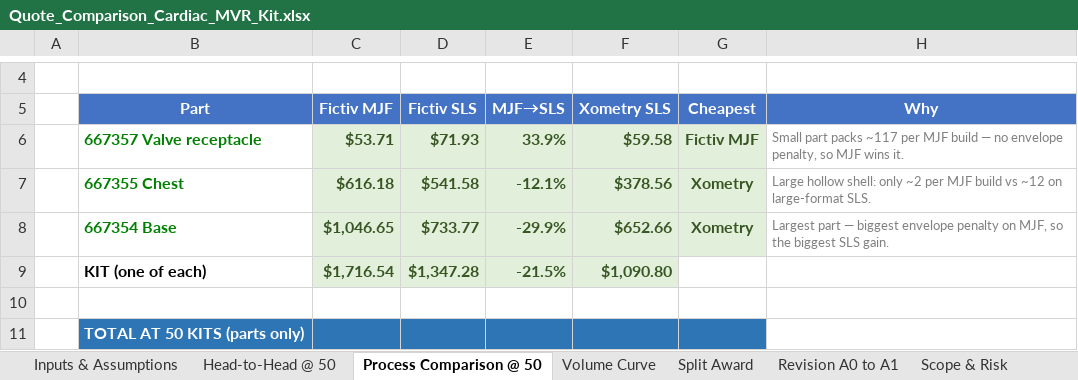
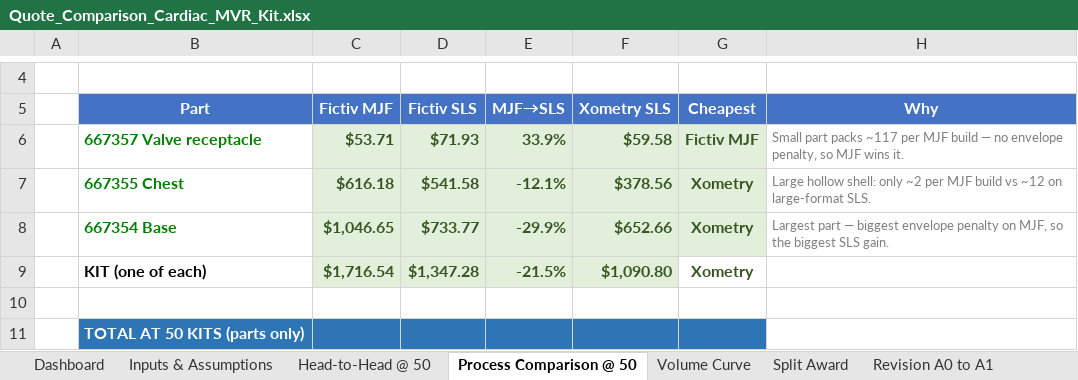
Before and after one commit to naviero1/Claude-Works, an Excel workbook: PVA second supplier initiative/Quote_Comparison_Cardiac_MVR_Kit.xlsx, sheet Process Comparison @ 50, drawn as a sheet; only a part is shown, gaps mark what is left out; values as stored, in another font and other column widths than the file's, no borders; conditional formats not drawn; the diff names each change by its address in the sheet, - before the commit and + after, or states it on an @@ line.

```diff
--- a/PVA second supplier initiative/Quote_Comparison_Cardiac_MVR_Kit.xlsx (sheet Process Comparison @ 50)
+++ b/PVA second supplier initiative/Quote_Comparison_Cardiac_MVR_Kit.xlsx (sheet Process Comparison @ 50)
+sheet tab: Dashboard
-G9 (Cheapest): (empty)
+G9 (Cheapest): Xometry
```
Also changed, not shown: charts or pictures.
